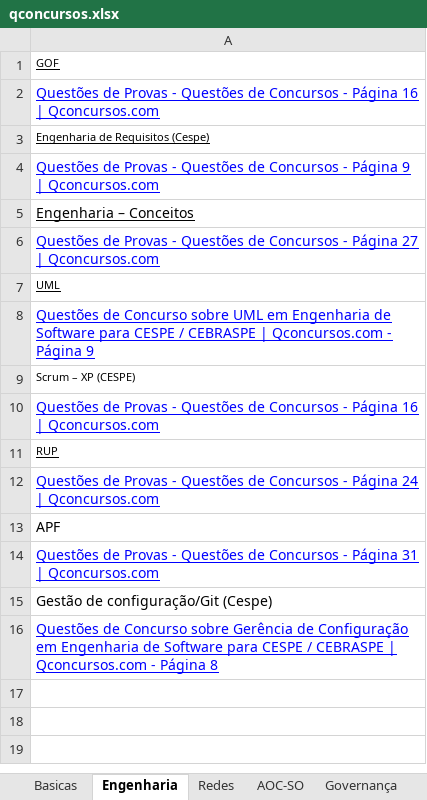
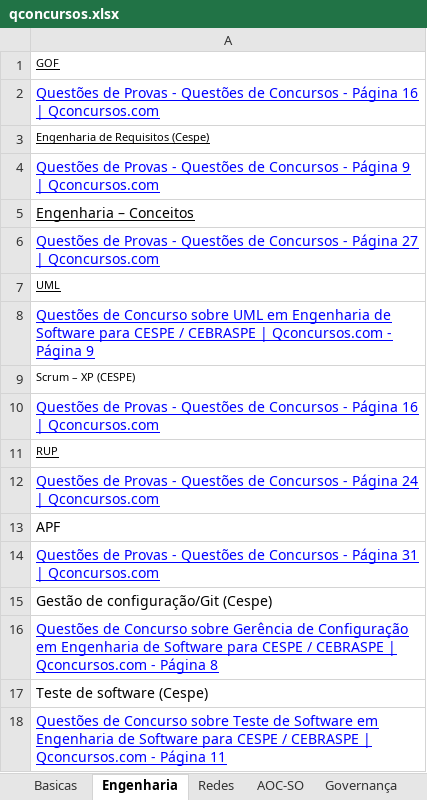
Before and after one commit to willhc1984/estudos, an Excel workbook: qconcursos.xlsx, sheet Engenharia, drawn as a sheet; values as stored, in another font and other column widths than the file's, no borders; the diff names each change by its address in the sheet, - before the commit and + after, or states it on an @@ line.

```diff
--- a/qconcursos.xlsx (sheet Engenharia)
+++ b/qconcursos.xlsx (sheet Engenharia)
+row 17: Teste de software (Cespe)
+row 18: Questões de Concurso sobre Teste de Software em Engenharia de Software para CESPE / CEBRASPE | Qconcursos.com - Página 11
```
Also changed, not shown: sheet Programação, sheet Sequencia, 1 other file.
